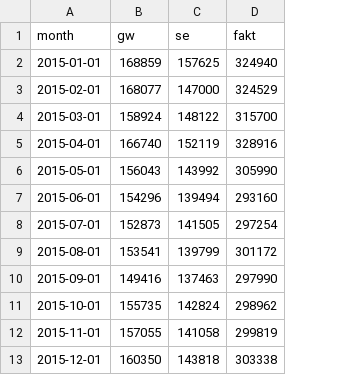
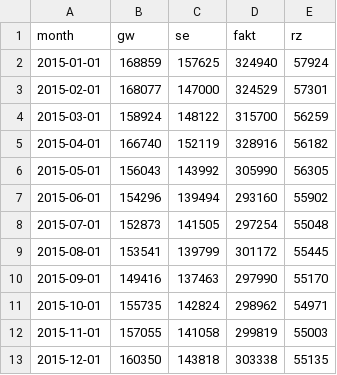
Before and after one commit to hrpunio/Data, a CSV file: ZKDP/newspaper_sales_2015-17.csv, drawn as a sheet; only a part is shown; the diff covers the shown part only; the diff names each change by its address in the sheet, - before the commit and + after, or states it on an @@ line.

Commit message:
newspaper_sales_2015-17.csv

```diff
--- a/ZKDP/newspaper_sales_2015-17.csv
+++ b/ZKDP/newspaper_sales_2015-17.csv
+column E (rz), rows 2-13: 57924 | 57301 | 56259 | 56182 | 56305 | 55902 | 55048 | 55445 | 55170 | 54971 | 55003 | 55135
```
Also changed, not shown: 18 added rows and 13 edited cells elsewhere in this file.
